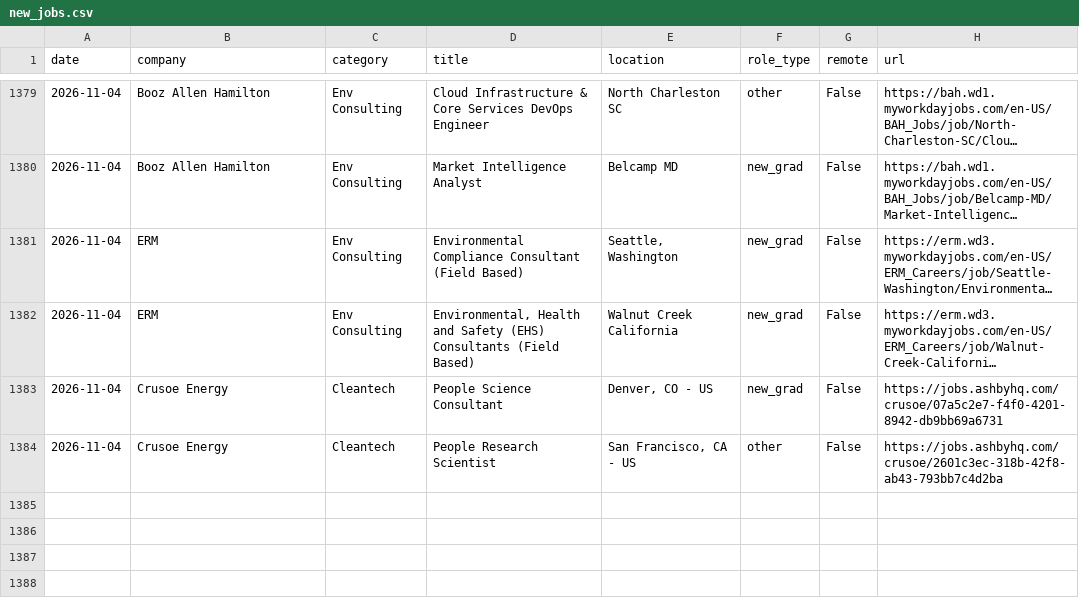
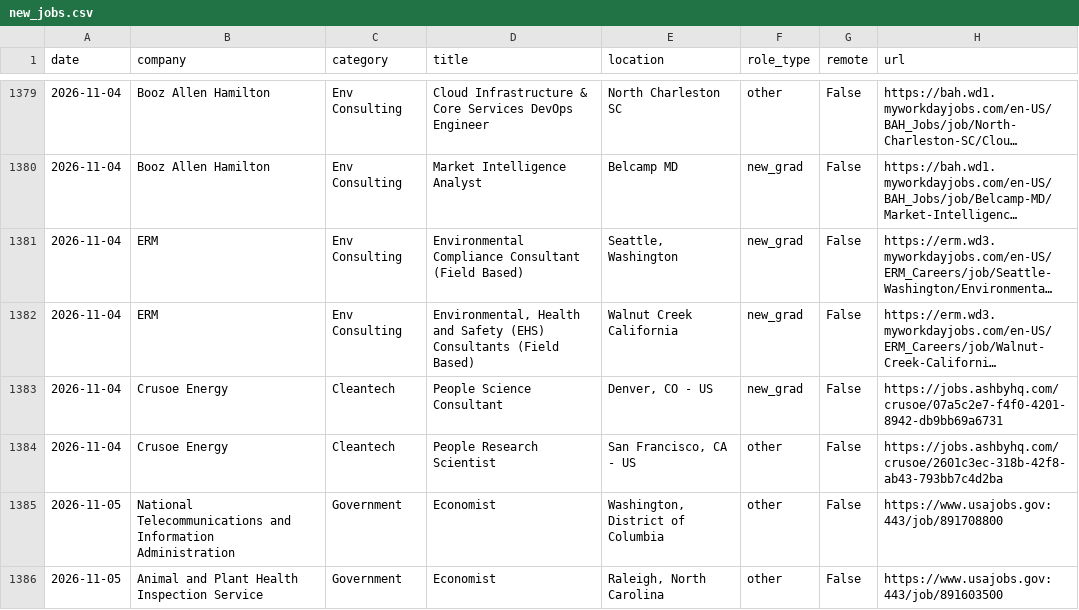
Before and after one commit to calvincj/job-tracker, a CSV file: data/new_jobs.csv, drawn as a sheet; only a part is shown, gaps mark what is left out; long unchanged cells end in …; the diff names each change by its address in the sheet, - before the commit and + after, or states it on an @@ line.

```diff
--- a/data/new_jobs.csv
+++ b/data/new_jobs.csv
+row 1385: 2026-11-05 | National Telecommunications and Information Administration | Government | Economist | Washington, District of Columbia | other | False | https://www.usajobs.gov:443/job/891708800
+row 1386: 2026-11-05 | Animal and Plant Health Inspection Service | Government | Economist | Raleigh, North Carolina | other | False | https://www.usajobs.gov:443/job/891603500
```
Also changed, not shown: 3 other files.
